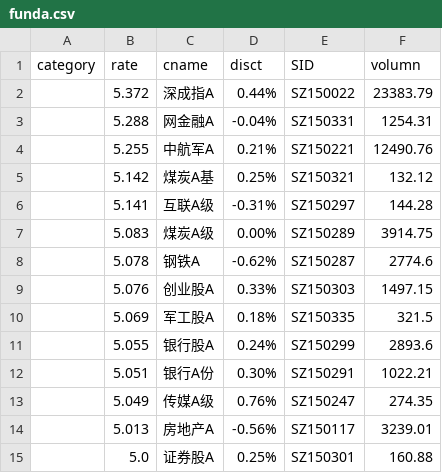
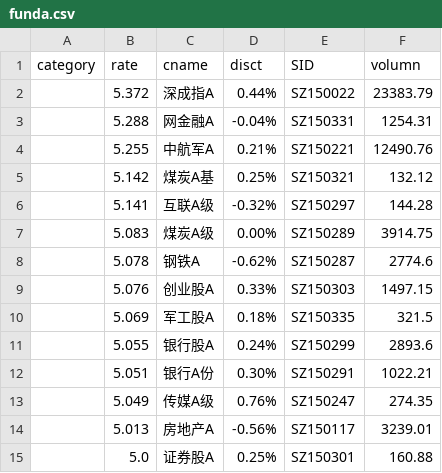
Before and after one commit to btc520/store, a CSV file: stock_data/funda.csv, drawn as a sheet.

```diff
--- a/stock_data/funda.csv
+++ b/stock_data/funda.csv
@@ -5,3 +5,3 @@ category,rate,cname,disct,SID,volumn
 ,5.142,煤炭A基,0.25%,SZ150321,132.12
-,5.141,互联A级,-0.31%,SZ150297,144.28
+,5.141,互联A级,-0.32%,SZ150297,144.28
 ,5.083,煤炭A级,0.00%,SZ150289,3914.75
```
Also changed, not shown: stock_data/index_data.csv, stock_data/zhaij.csv, 11 other files.
